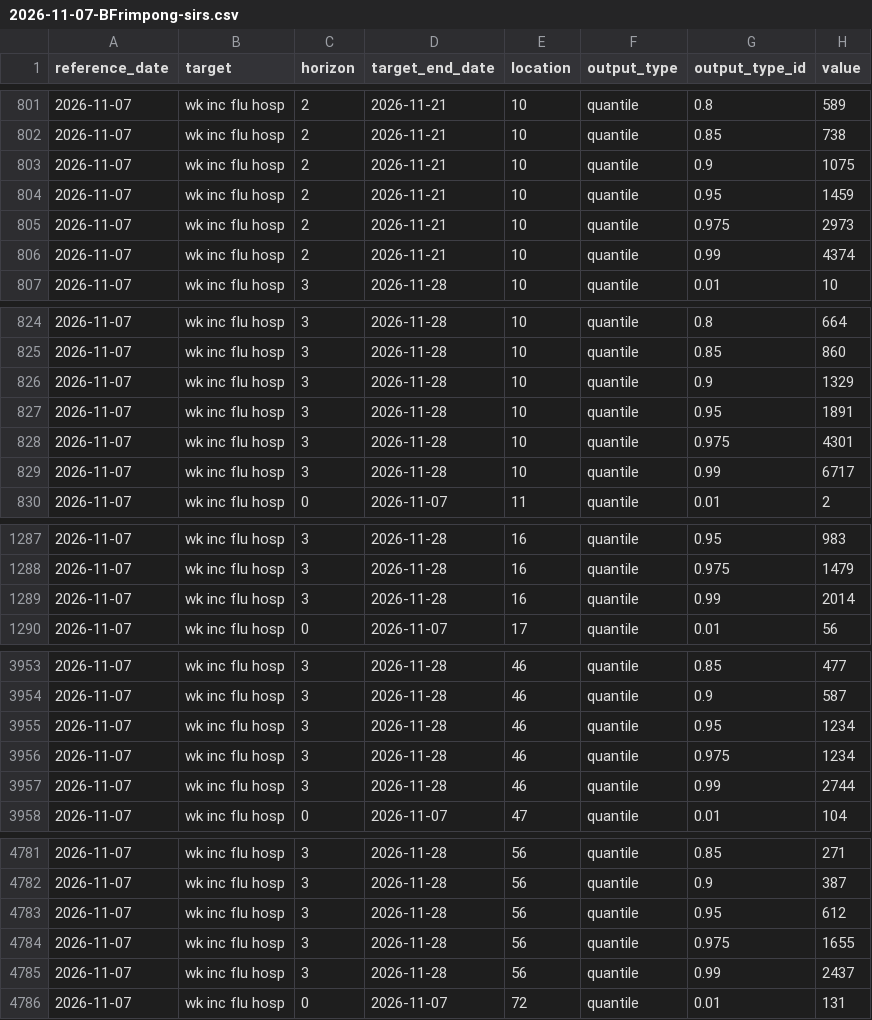
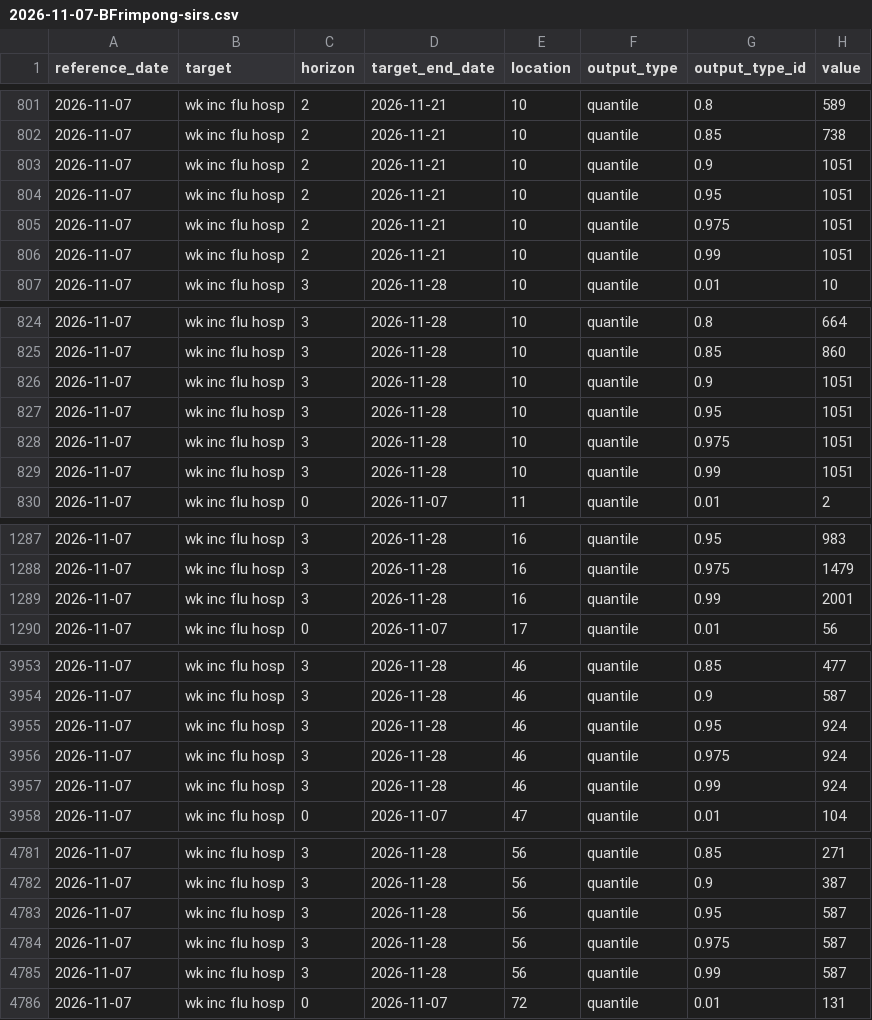
Before and after one commit to bernardfrimpong040-pixel/flu-forecasting-sirs, a CSV file: model-output/BFrimpong-sirs/2026-11-07-BFrimpong-sirs.csv, drawn as a sheet; only a part is shown, gaps mark what is left out; the diff covers the shown part only.

```diff
--- a/model-output/BFrimpong-sirs/2026-11-07-BFrimpong-sirs.csv
+++ b/model-output/BFrimpong-sirs/2026-11-07-BFrimpong-sirs.csv
@@ -802,6 +802,6 @@ reference_date,target,horizon,target_end_date,location,output_type,output_type_i
 2026-11-07,wk inc flu hosp,2,2026-11-21,10,quantile,0.85,738
-2026-11-07,wk inc flu hosp,2,2026-11-21,10,quantile,0.9,1075
-2026-11-07,wk inc flu hosp,2,2026-11-21,10,quantile,0.95,1459
-2026-11-07,wk inc flu hosp,2,2026-11-21,10,quantile,0.975,2973
-2026-11-07,wk inc flu hosp,2,2026-11-21,10,quantile,0.99,4374
+2026-11-07,wk inc flu hosp,2,2026-11-21,10,quantile,0.9,1051
+2026-11-07,wk inc flu hosp,2,2026-11-21,10,quantile,0.95,1051
+2026-11-07,wk inc flu hosp,2,2026-11-21,10,quantile,0.975,1051
+2026-11-07,wk inc flu hosp,2,2026-11-21,10,quantile,0.99,1051
 2026-11-07,wk inc flu hosp,3,2026-11-28,10,quantile,0.01,10
@@ -825,6 +825,6 @@ reference_date,target,horizon,target_end_date,location,output_type,output_type_i
 2026-11-07,wk inc flu hosp,3,2026-11-28,10,quantile,0.85,860
-2026-11-07,wk inc flu hosp,3,2026-11-28,10,quantile,0.9,1329
-2026-11-07,wk inc flu hosp,3,2026-11-28,10,quantile,0.95,1891
-2026-11-07,wk inc flu hosp,3,2026-11-28,10,quantile,0.975,4301
-2026-11-07,wk inc flu hosp,3,2026-11-28,10,quantile,0.99,6717
+2026-11-07,wk inc flu hosp,3,2026-11-28,10,quantile,0.9,1051
+2026-11-07,wk inc flu hosp,3,2026-11-28,10,quantile,0.95,1051
+2026-11-07,wk inc flu hosp,3,2026-11-28,10,quantile,0.975,1051
+2026-11-07,wk inc flu hosp,3,2026-11-28,10,quantile,0.99,1051
 2026-11-07,wk inc flu hosp,0,2026-11-07,11,quantile,0.01,2
@@ -1288,3 +1288,3 @@ reference_date,target,horizon,target_end_date,location,output_type,output_type_i
 2026-11-07,wk inc flu hosp,3,2026-11-28,16,quantile,0.975,1479
-2026-11-07,wk inc flu hosp,3,2026-11-28,16,quantile,0.99,2014
+2026-11-07,wk inc flu hosp,3,2026-11-28,16,quantile,0.99,2001
 2026-11-07,wk inc flu hosp,0,2026-11-07,17,quantile,0.01,56
@@ -3954,5 +3954,5 @@ reference_date,target,horizon,target_end_date,location,output_type,output_type_i
 2026-11-07,wk inc flu hosp,3,2026-11-28,46,quantile,0.9,587
-2026-11-07,wk inc flu hosp,3,2026-11-28,46,quantile,0.95,1234
-2026-11-07,wk inc flu hosp,3,2026-11-28,46,quantile,0.975,1234
-2026-11-07,wk inc flu hosp,3,2026-11-28,46,quantile,0.99,2744
+2026-11-07,wk inc flu hosp,3,2026-11-28,46,quantile,0.95,924
+2026-11-07,wk inc flu hosp,3,2026-11-28,46,quantile,0.975,924
+2026-11-07,wk inc flu hosp,3,2026-11-28,46,quantile,0.99,924
 2026-11-07,wk inc flu hosp,0,2026-11-07,47,quantile,0.01,104
@@ -4782,5 +4782,5 @@ reference_date,target,horizon,target_end_date,location,output_type,output_type_i
 2026-11-07,wk inc flu hosp,3,2026-11-28,56,quantile,0.9,387
-2026-11-07,wk inc flu hosp,3,2026-11-28,56,quantile,0.95,612
-2026-11-07,wk inc flu hosp,3,2026-11-28,56,quantile,0.975,1655
-2026-11-07,wk inc flu hosp,3,2026-11-28,56,quantile,0.99,2437
+2026-11-07,wk inc flu hosp,3,2026-11-28,56,quantile,0.95,587
+2026-11-07,wk inc flu hosp,3,2026-11-28,56,quantile,0.975,587
+2026-11-07,wk inc flu hosp,3,2026-11-28,56,quantile,0.99,587
 2026-11-07,wk inc flu hosp,0,2026-11-07,72,quantile,0.01,131
```
Also changed, not shown: 16 edited cells elsewhere in this file, data/target-hospital-admissions.csv, model-output/BFrimpong-baseline/2026-11-07-BFrimpong-baseline.csv, 14 other files.
